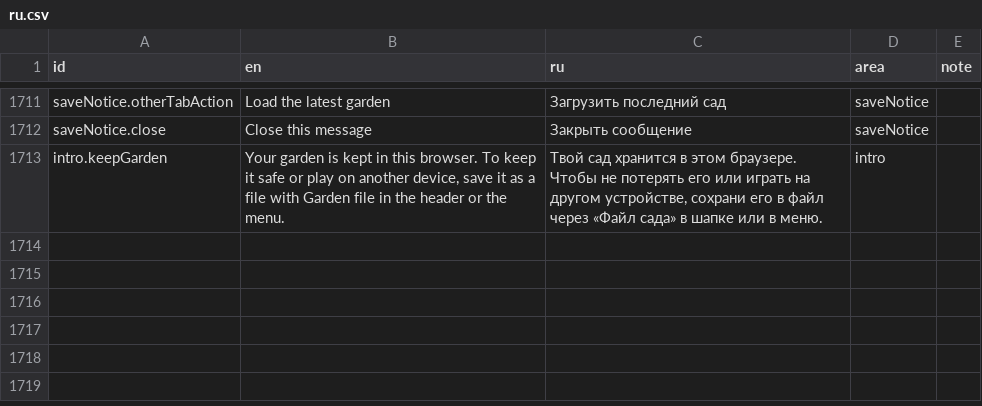
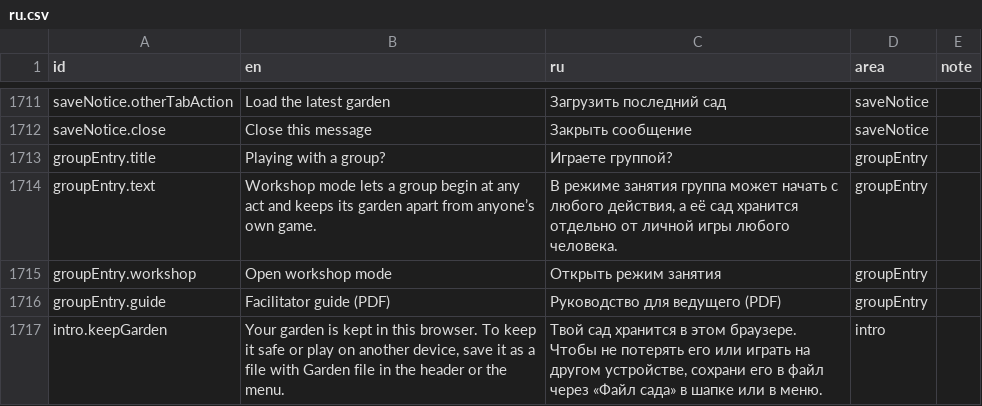
Before and after one commit to usnea-communitas/le-jardin, a CSV file: docs/translations/ru.csv, drawn as a sheet; only a part is shown, gaps mark what is left out; the diff names each change by its address in the sheet, - before the commit and + after, or states it on an @@ line.

```diff
--- a/docs/translations/ru.csv
+++ b/docs/translations/ru.csv
+row 1713: groupEntry.title | Playing with a group? | Играете группой? | groupEntry
+row 1714: groupEntry.text | Workshop mode lets a group begin at any act and keeps its garden apart from anyone’s own game. | В режиме занятия группа может начать с любого действия, а её сад хранится отдельно от личной игры любого человека. | groupEntry
+row 1715: groupEntry.workshop | Open workshop mode | Открыть режим занятия | groupEntry
+row 1716: groupEntry.guide | Facilitator guide (PDF) | Руководство для ведущего (PDF) | groupEntry
```
Also changed, not shown: docs/translations/cs.csv, docs/translations/de.csv, 29 other files.
